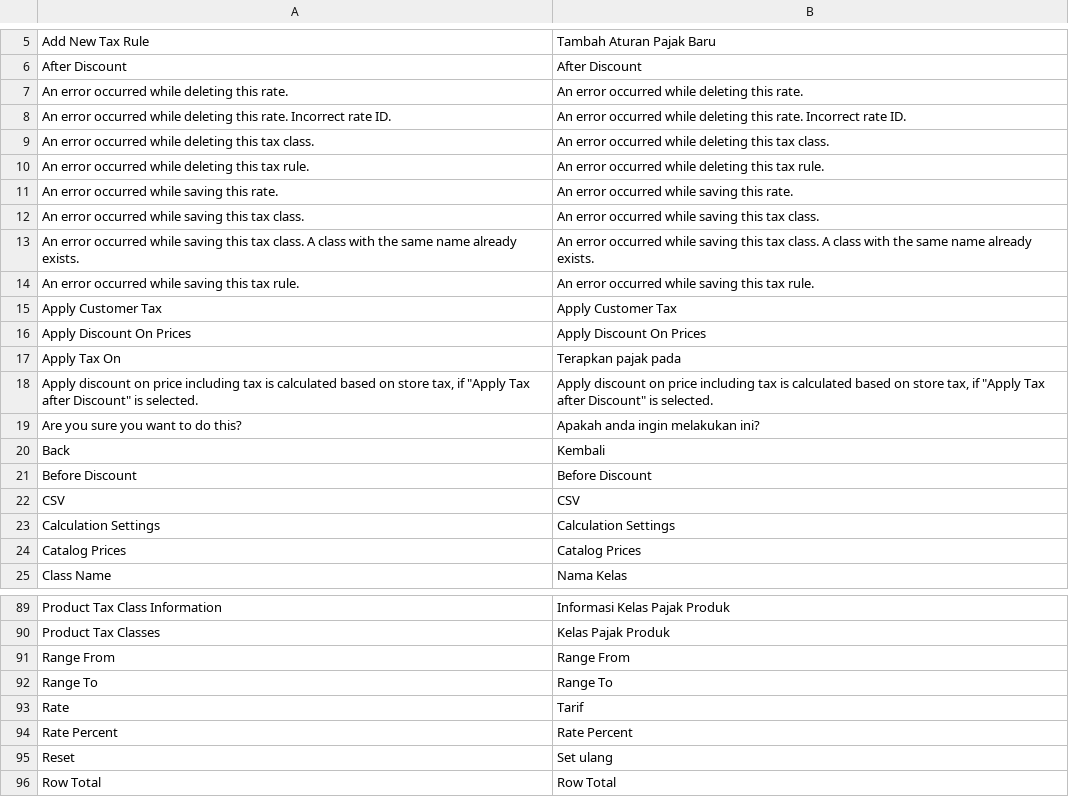
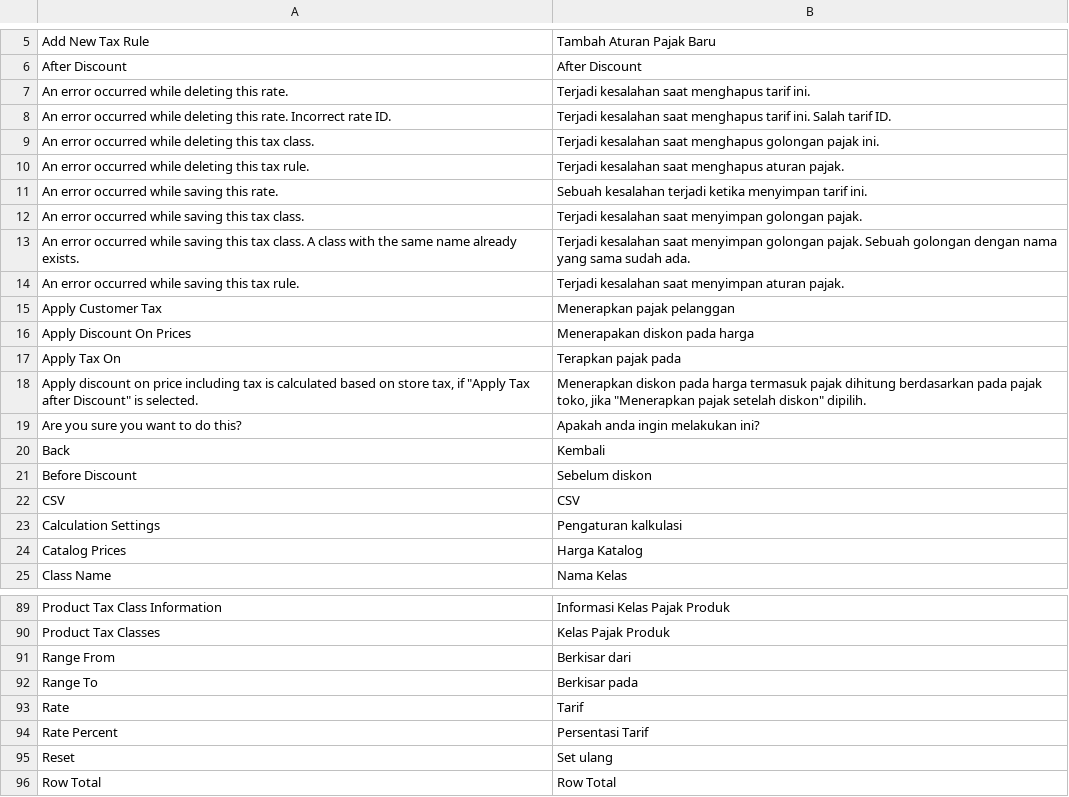
Before and after one commit to bippo/magento-id, a CSV file: app/locale/id_ID/Mage_Tax.csv, drawn as a sheet; only a part is shown, gaps mark what is left out; the diff covers the shown part only.

```diff
--- a/app/locale/id_ID/Mage_Tax.csv
+++ b/app/locale/id_ID/Mage_Tax.csv
@@ -6,20 +6,20 @@
 "After Discount","After Discount"
-"An error occurred while deleting this rate.","An error occurred while deleting this rate."
-"An error occurred while deleting this rate. Incorrect rate ID.","An error occurred while deleting this rate. Incorrect rate ID."
-"An error occurred while deleting this tax class.","An error occurred while deleting this tax class."
-"An error occurred while deleting this tax rule.","An error occurred while deleting this tax rule."
-"An error occurred while saving this rate.","An error occurred while saving this rate."
-"An error occurred while saving this tax class.","An error occurred while saving this tax class."
-"An error occurred while saving this tax class. A class with the same name already exists.","An error occurred while saving this tax class. A class with the same name already exists."
-"An error occurred while saving this tax rule.","An error occurred while saving this tax rule."
-"Apply Customer Tax","Apply Customer Tax"
-"Apply Discount On Prices","Apply Discount On Prices"
+"An error occurred while deleting this rate.","Terjadi kesalahan saat menghapus tarif ini."
+"An error occurred while deleting this rate. Incorrect rate ID.","Terjadi kesalahan saat menghapus tarif ini. Salah tarif ID."
+"An error occurred while deleting this tax class.","Terjadi kesalahan saat menghapus golongan pajak ini."
+"An error occurred while deleting this tax rule.","Terjadi kesalahan saat menghapus aturan pajak."
+"An error occurred while saving this rate.","Sebuah kesalahan terjadi ketika menyimpan tarif ini."
+"An error occurred while saving this tax class.","Terjadi kesalahan saat menyimpan golongan pajak."
+"An error occurred while saving this tax class. A class with the same name already exists.","Terjadi kesalahan saat menyimpan golongan pajak. Sebuah golongan dengan nama yang sama sudah ada."
+"An error occurred while saving this tax rule.","Terjadi kesalahan saat menyimpan aturan pajak."
+"Apply Customer Tax","Menerapkan pajak pelanggan"
+"Apply Discount On Prices","Menerapakan diskon pada harga"
 "Apply Tax On","Terapkan pajak pada"
-"Apply discount on price including tax is calculated based on store tax, if ""Apply Tax after Discount"" is selected.","Apply discount on price including tax is calculated based on store tax, if ""Apply Tax after Discount"" is selected."
+"Apply discount on price including tax is calculated based on store tax, if ""Apply Tax after Discount"" is selected.","Menerapkan diskon pada harga termasuk pajak dihitung berdasarkan pada pajak toko, jika ""Menerapkan pajak setelah diskon"" dipilih."
 "Are you sure you want to do this?","Apakah anda ingin melakukan ini?"
 "Back","Kembali"
-"Before Discount","Before Discount"
+"Before Discount","Sebelum diskon"
 "CSV","CSV"
-"Calculation Settings","Calculation Settings"
-"Catalog Prices","Catalog Prices"
+"Calculation Settings","Pengaturan kalkulasi"
+"Catalog Prices","Harga Katalog"
 "Class Name","Nama Kelas"
@@ -90,6 +90,6 @@
 "Product Tax Classes","Kelas Pajak Produk"
-"Range From","Range From"
-"Range To","Range To"
+"Range From","Berkisar dari"
+"Range To","Berkisar pada"
 "Rate","Tarif"
-"Rate Percent","Rate Percent"
+"Rate Percent","Persentasi Tarif"
 "Reset","Set ulang"
```
Also changed, not shown: 34 edited cells elsewhere in this file, app/locale/id_ID/Mage_Backup.csv, app/locale/id_ID/Mage_Bundle.csv, 3 other files.
